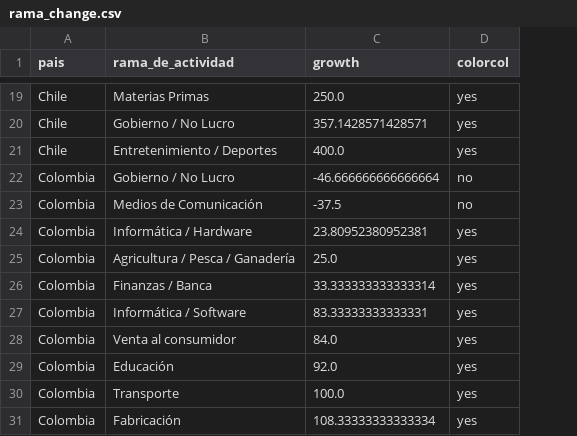
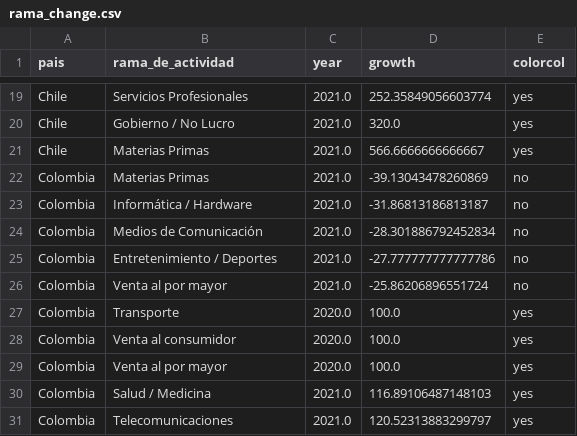
Before and after one commit to AlvaroAltamiranoM/unilyrics-hotmail.com, a CSV file: tables/rama_change.csv, drawn as a sheet; only a part is shown, gaps mark what is left out; removed rows and columns are numbered as before the commit, all else as after; the diff covers the shown part only; the diff names each change by its address in the sheet, - before the commit and + after, or states it on an @@ line.

```diff
--- a/tables/rama_change.csv
+++ b/tables/rama_change.csv
+column C (year), rows 19-21: all 2021.0; rows 23-27: 2021.0 | 2021.0 | 2021.0 | 2021.0 | 2020.0; row 30: 2021.0
-B19 (rama_de_actividad): Materias Primas
+B19 (rama_de_actividad): Servicios Profesionales
-D19 (growth): 250.0
+D19 (growth): 252.35849056603774
-D20 (growth): 357.1428571428571
+D20 (growth): 320.0
-B21 (rama_de_actividad): Entretenimiento / Deportes
+B21 (rama_de_actividad): Materias Primas
-D21 (growth): 400.0
+D21 (growth): 566.6666666666667
+row 22: Colombia | Materias Primas | 2021.0 | -39.13043478260869 | no
-B23 (rama_de_actividad): Gobierno / No Lucro
+B23 (rama_de_actividad): Informática / Hardware
-D23 (growth): -46.666666666666664
+D23 (growth): -31.86813186813187
-D24 (growth): -37.5
+D24 (growth): -28.301886792452834
-row 24: Colombia | Informática / Hardware | 23.80952380952381 | yes
-row 25: Colombia | Agricultura / Pesca / Ganadería | 25.0 | yes
-row 26: Colombia | Finanzas / Banca | 33.333333333333314 | yes
-B25 (rama_de_actividad): Informática / Software
+B25 (rama_de_actividad): Entretenimiento / Deportes
-D25 (growth): 83.33333333333331
+D25 (growth): -27.777777777777786
-E25:E26 (colorcol): yes
+E25:E26 (colorcol): no
-B26 (rama_de_actividad): Venta al consumidor
+B26 (rama_de_actividad): Venta al por mayor
-D26 (growth): 84.0
+D26 (growth): -25.86206896551724
-row 29: Colombia | Educación | 92.0 | yes
+row 28: Colombia | Venta al consumidor | 2020.0 | 100.0 | yes
+row 29: Colombia | Venta al por mayor | 2020.0 | 100.0 | yes
-B30 (rama_de_actividad): Fabricación
+B30 (rama_de_actividad): Salud / Medicina
-D30 (growth): 108.33333333333334
+D30 (growth): 116.89106487148103
+row 31: Colombia | Telecomunicaciones | 2021.0 | 120.52313883299797 | yes
```
Also changed, not shown: 7 added rows, 7 removed rows and 17 edited cells elsewhere in this file, tables/rama_change_2.csv, tables/table0.csv, 5 other files.
